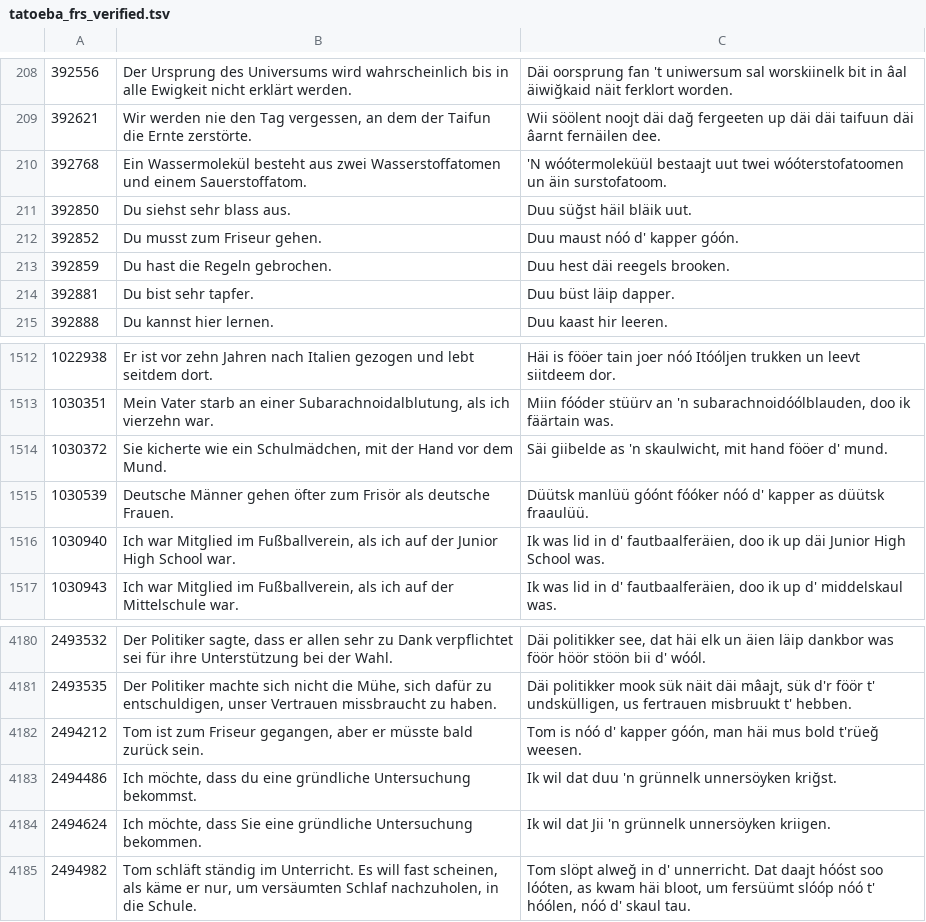
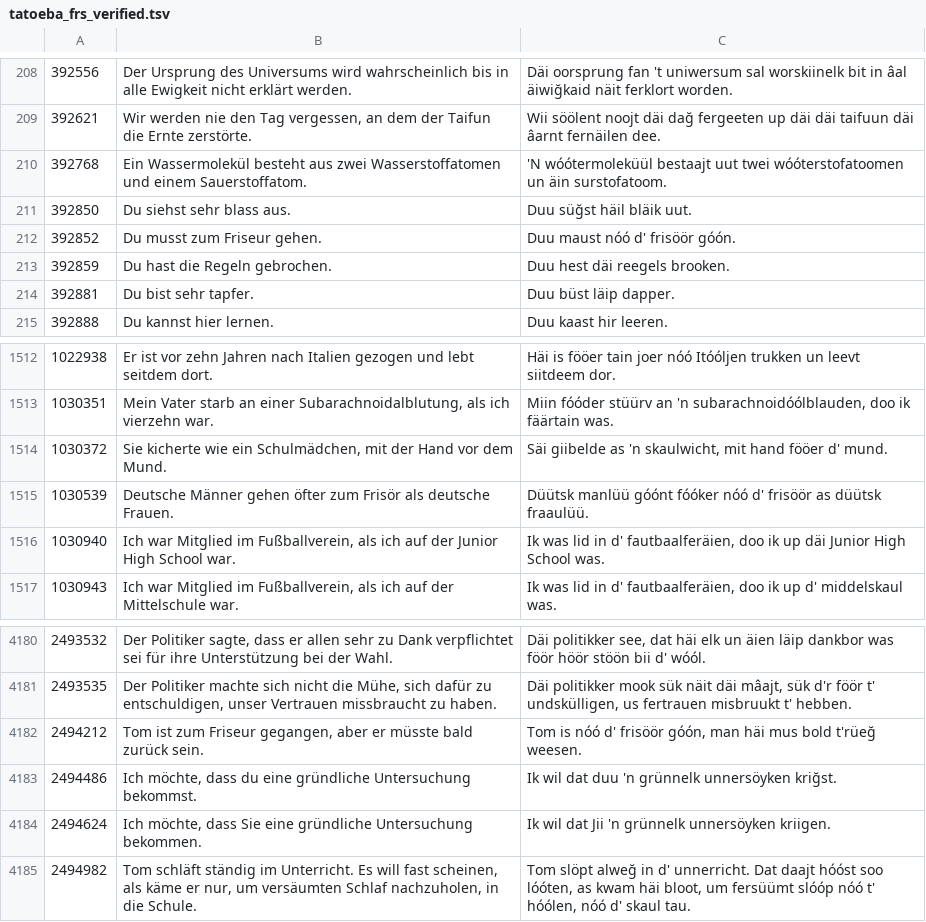
Before and after one commit to VanModers/oostfraeisk_ooversetter, a TSV file: data/tatoeba/tatoeba_frs_verified.tsv, drawn as a sheet; only a part is shown, gaps mark what is left out.

```diff
--- a/data/tatoeba/tatoeba_frs_verified.tsv
+++ b/data/tatoeba/tatoeba_frs_verified.tsv
@@ -211,3 +211,3 @@
 392850	Du siehst sehr blass aus.	Duu süğst häil bläik uut.
-392852	Du musst zum Friseur gehen.	Duu maust nóó d' kapper góón.
+392852	Du musst zum Friseur gehen.	Duu maust nóó d' frisöör góón.
 392859	Du hast die Regeln gebrochen.	Duu hest däi reegels brooken.
@@ -1514,3 +1514,3 @@
 1030372	Sie kicherte wie ein Schulmädchen, mit der Hand vor dem Mund.	Säi giibelde as 'n skaulwicht, mit hand fööer d' mund.
-1030539	Deutsche Männer gehen öfter zum Frisör als deutsche Frauen.	Düütsk manlüü góónt fóóker nóó d' kapper as düütsk fraaulüü.
+1030539	Deutsche Männer gehen öfter zum Frisör als deutsche Frauen.	Düütsk manlüü góónt fóóker nóó d' frisöör as düütsk fraaulüü.
 1030940	Ich war Mitglied im Fußballverein, als ich auf der Junior High School war.	Ik was lid in d' fautbaalferäien, doo ik up däi Junior High School was.
@@ -4181,3 +4181,3 @@
 2493535	Der Politiker machte sich nicht die Mühe, sich dafür zu entschuldigen, unser Vertrauen missbraucht zu haben.	Däi politikker mook sük näit däi mâajt, sük d'r föör t' undskülligen, us fertrauen misbruukt t' hebben.
-2494212	Tom ist zum Friseur gegangen, aber er müsste bald zurück sein.	Tom is nóó d' kapper góón, man häi mus bold t'rüeğ weesen.
+2494212	Tom ist zum Friseur gegangen, aber er müsste bald zurück sein.	Tom is nóó d' frisöör góón, man häi mus bold t'rüeğ weesen.
 2494486	Ich möchte, dass du eine gründliche Untersuchung bekommst.	Ik wil dat duu 'n grünnelk unnersöyken kriğst.
```
Also changed, not shown: 6 other files.
